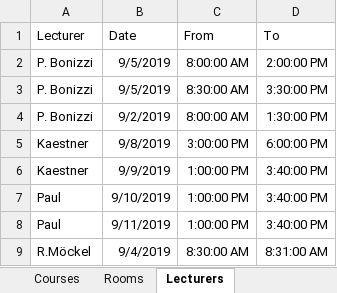
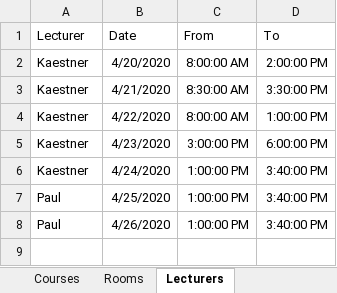
Before and after one commit to pdisbeschl/Uni_Timetables, an Excel workbook: src/InputOutput/Sample.xlsx, sheet Lecturers, drawn as a sheet; values as stored, in another font and other column widths than the file's, no borders; removed rows and columns are numbered as before the commit, all else as after; the diff names each change by its address in the sheet, - before the commit and + after, or states it on an @@ line.

```diff
--- a/src/InputOutput/Sample.xlsx (sheet Lecturers)
+++ b/src/InputOutput/Sample.xlsx (sheet Lecturers)
-A2:A3 (Lecturer): P. Bonizzi
+A2:A3 (Lecturer): Kaestner
-B2 (Date): 9/5/2019
+B2 (Date): 4/20/2020
-B3 (Date): 9/5/2019
+B3 (Date): 4/21/2020
-row 4: P. Bonizzi | 9/2/2019 | 8:00:00 AM | 1:30:00 PM
+row 4: Kaestner | 4/22/2020 | 8:00:00 AM | 1:00:00 PM
-B5 (Date): 9/8/2019
+B5 (Date): 4/23/2020
-B6 (Date): 9/9/2019
+B6 (Date): 4/24/2020
-B7 (Date): 9/10/2019
+B7 (Date): 4/25/2020
-B8 (Date): 9/11/2019
+B8 (Date): 4/26/2020
-row 9: R.Möckel | 9/4/2019 | 8:30:00 AM | 8:31:00 AM
```
Also changed, not shown: 3 other files.
